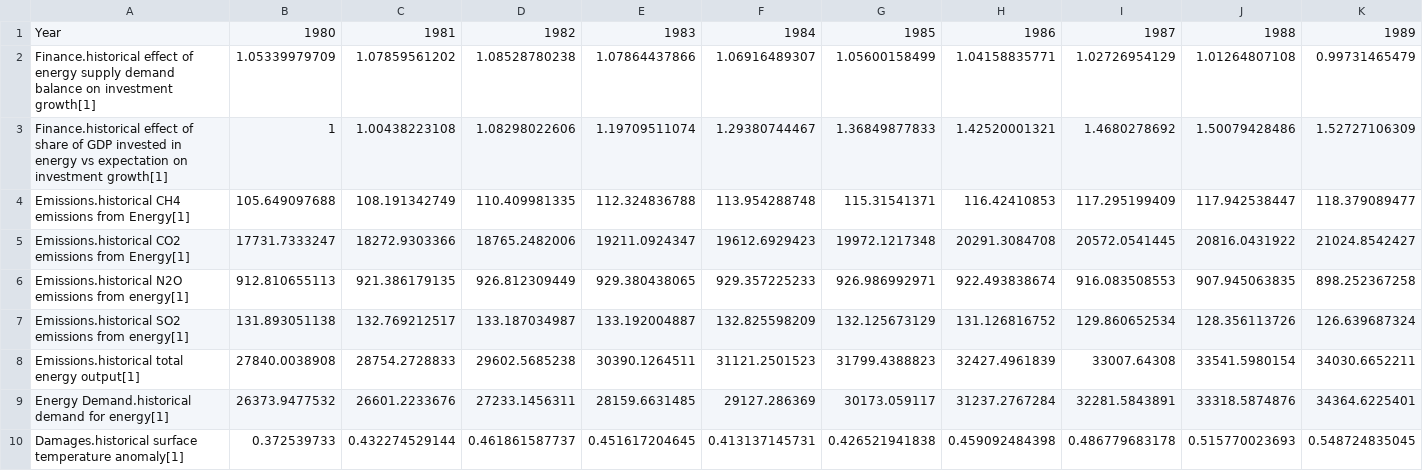
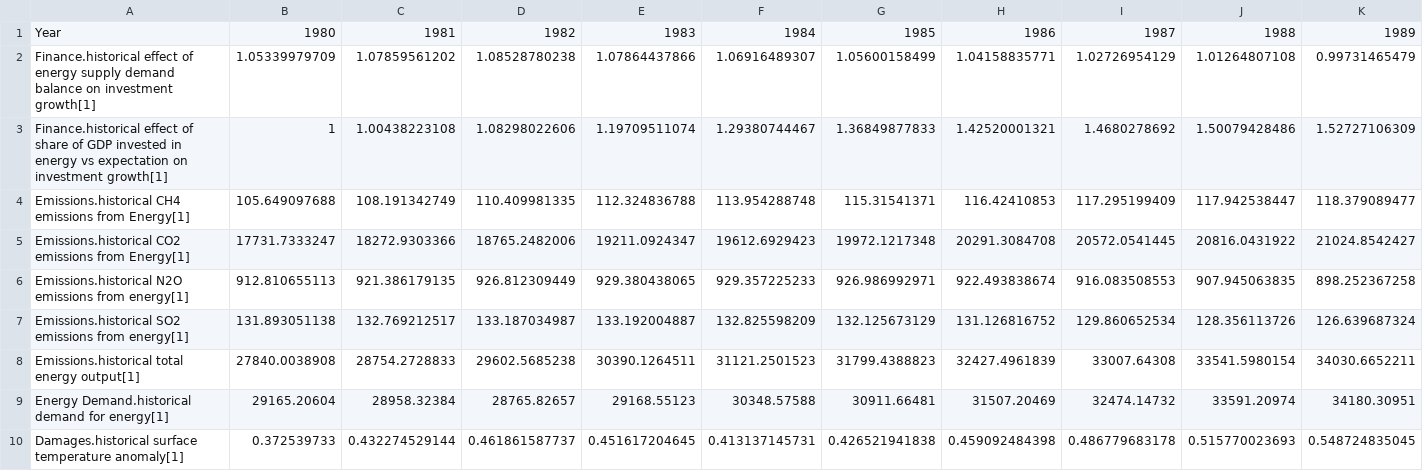
Before and after one commit to BenjaminBlanz/WorldTransFRIDA, a CSV file: Data/historicalDataForDecouplingEnergy.csv, drawn as a sheet; only a part is shown; removed rows and columns are numbered as before the commit, all else as after; rows hold the shown columns only; the diff names each change by its address in the sheet, - before the commit and + after, or states it on an @@ line.

Commit message:
calibrated energy

```diff
--- a/Data/historicalDataForDecouplingEnergy.csv
+++ b/Data/historicalDataForDecouplingEnergy.csv
-row 9: Energy Demand.historical demand for energy[1] | 26373.9477532 | 26601.2233676 | 27233.1456311 | 28159.6631485 | 29127.286369 | 30173.059117 | 31237.2767284 | 32281.5843891 | 33318.5874876 | 34364.6225401
+row 9: Energy Demand.historical demand for energy[1] | 29165.20604 | 28958.32384 | 28765.82657 | 29168.55123 | 30348.57588 | 30911.66481 | 31507.20469 | 32474.14732 | 33591.20974 | 34180.30951
```
Also changed, not shown: 9 other files.
